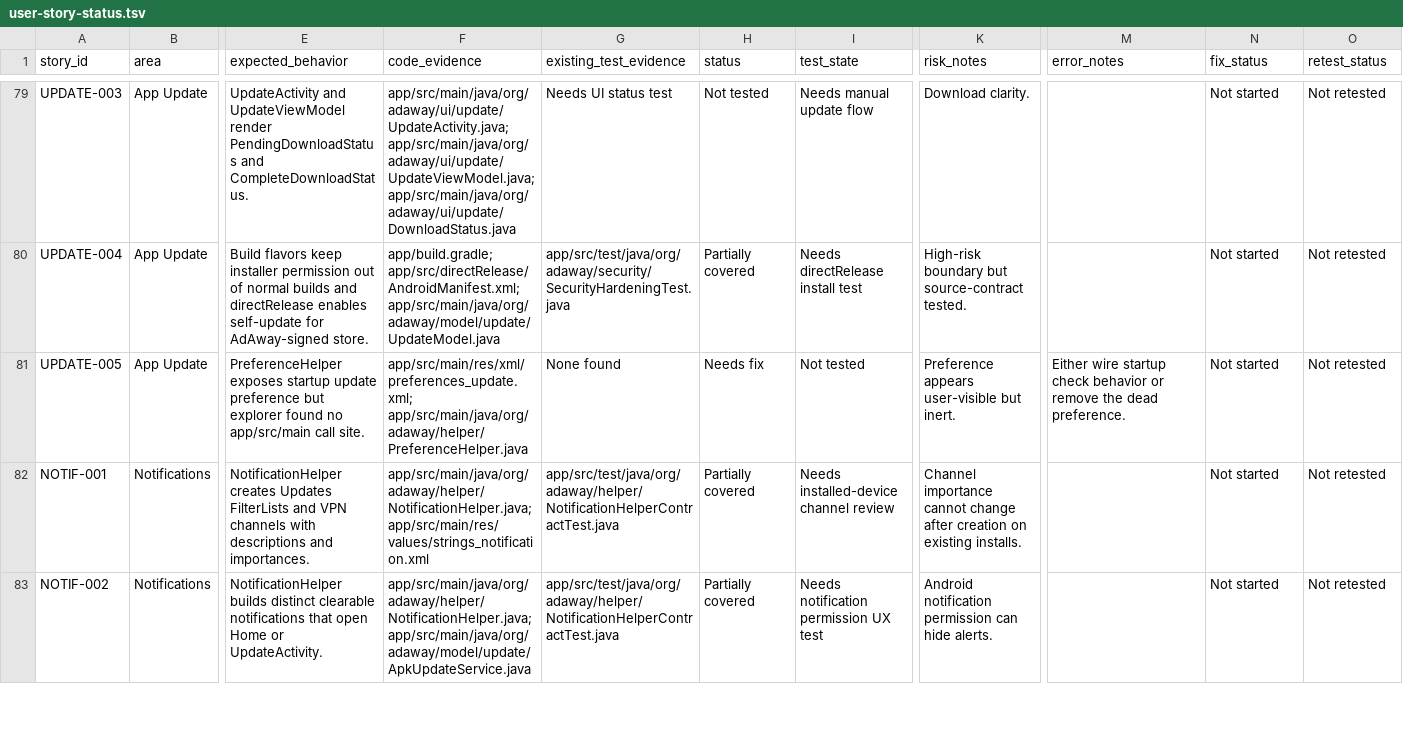
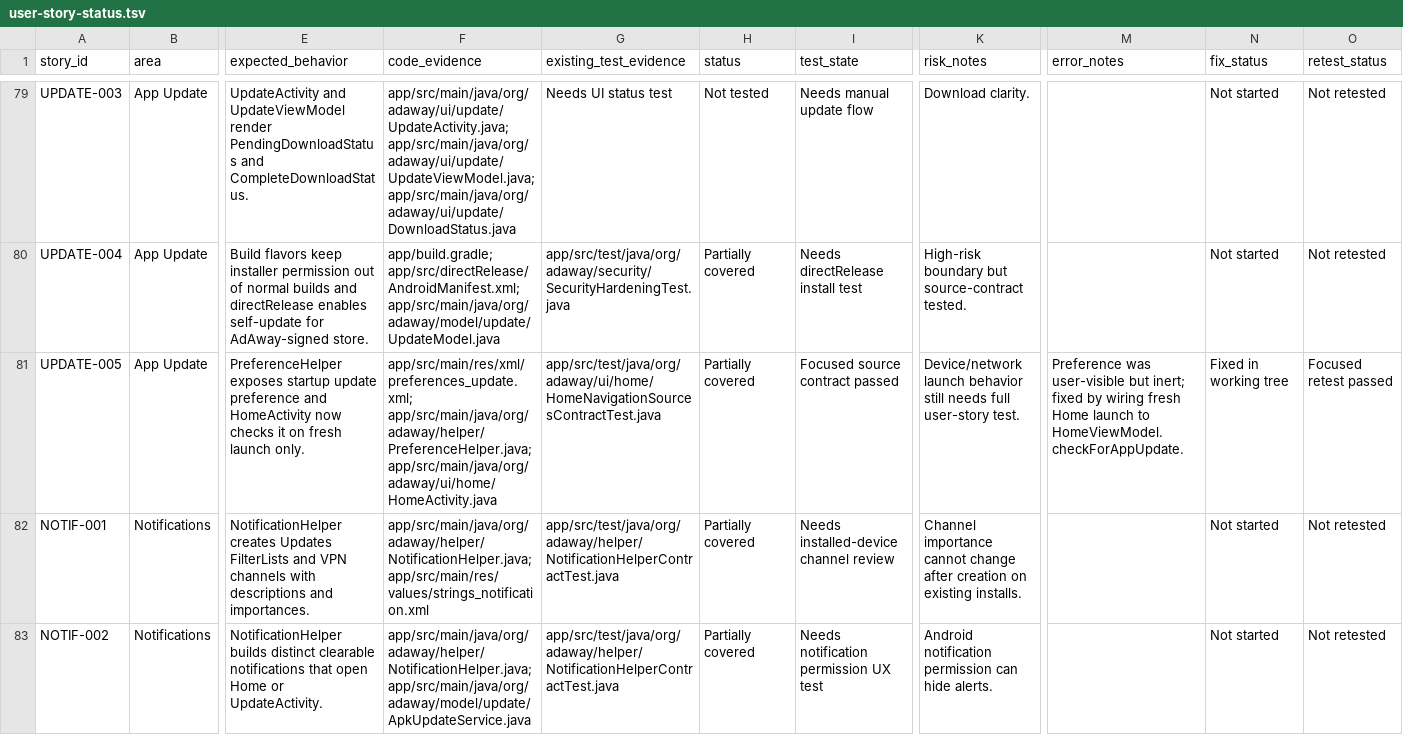
Before and after one commit to stevesolun/AdAway, a TSV file: tasks/user-story-status.tsv, drawn as a sheet; only a part is shown, gaps mark what is left out; the diff covers the shown part only; the diff names each change by its address in the sheet, - before the commit and + after, or states it on an @@ line.

Commit message:
fix: close first story ledger issues

```diff
--- a/tasks/user-story-status.tsv
+++ b/tasks/user-story-status.tsv
-E81 (expected_behavior): …update preference but explorer found no app/src/main call site.
+E81 (expected_behavior): …update preference and HomeActivity now checks it on fresh launch only.
-F81 (code_evidence): app/src/main/res/xml/preferences_update.xml; app/src/main/java/org/adaway/helper/PreferenceHelper.java
+F81 (code_evidence): app/src/main/res/xml/preferences_update.xml; app/src/main/java/org/adaway/helper/PreferenceHelper.java; app/src/main/java/org/adaway/ui/home/HomeActivity.java
-G81 (existing_test_evidence): None found
+G81 (existing_test_evidence): app/src/test/java/org/adaway/ui/home/HomeNavigationSourcesContractTest.java
-H81 (status): Needs fix
+H81 (status): Partially covered
-I81 (test_state): Not tested
+I81 (test_state): Focused source contract passed
-K81 (risk_notes): Preference appears user-visible but inert.
+K81 (risk_notes): Device/network launch behavior still needs full user-story test.
-M81 (error_notes): Either wire startup check behavior or remove the dead preference.
+M81 (error_notes): Preference was user-visible but inert; fixed by wiring fresh Home launch to HomeViewModel.checkForAppUpdate.
-N81 (fix_status): Not started
+N81 (fix_status): Fixed in working tree
-O81 (retest_status): Not retested
+O81 (retest_status): Focused retest passed
```
Also changed, not shown: 8 edited cells elsewhere in this file, 5 other files.
